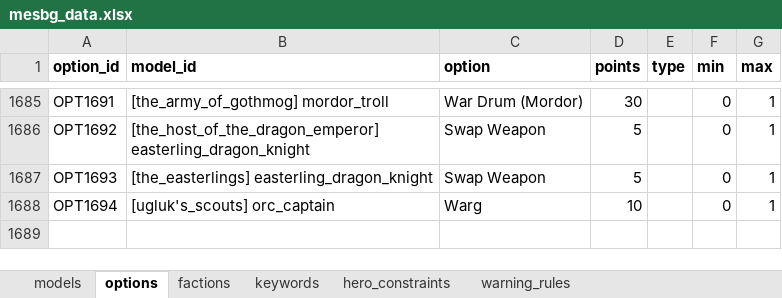
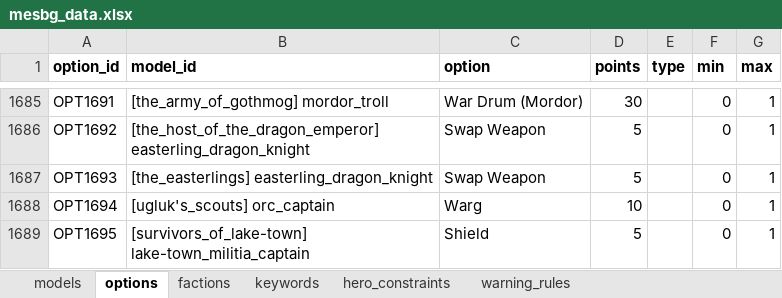
Before and after one commit to avcordaro/mesbg-list-builder, an Excel workbook: src/data/mesbg_data.xlsx, sheet options, drawn as a sheet; only a part is shown, gaps mark what is left out; values as stored, in another font and other column widths than the file's, no borders; the diff names each change by its address in the sheet, - before the commit and + after, or states it on an @@ line.

```diff
--- a/src/data/mesbg_data.xlsx (sheet options)
+++ b/src/data/mesbg_data.xlsx (sheet options)
+row 1689: OPT1695 | [survivors_of_lake-town] lake-town_militia_captain | Shield | 5 |  | 0 | 1
```
Also changed, not shown: sheet models, hidden cells, 3 other files.
